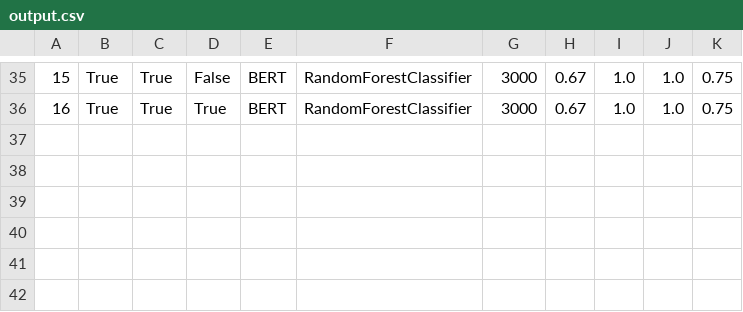
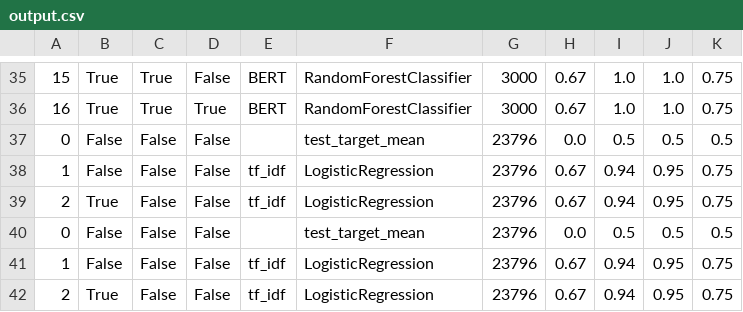
Before and after one commit to angelomp2001/portfolio, a CSV file: output.csv, drawn as a sheet; only a part is shown, gaps mark what is left out.

```diff
--- a/output.csv
+++ b/output.csv
@@ -36 +36,7 @@
 16,True,True,True,BERT,RandomForestClassifier,3000,0.67,1.0,1.0,0.75
+0,False,False,False,,test_target_mean,23796,0.0,0.5,0.5,0.5
+1,False,False,False,tf_idf,LogisticRegression,23796,0.67,0.94,0.95,0.75
+2,True,False,False,tf_idf,LogisticRegression,23796,0.67,0.94,0.95,0.75
+0,False,False,False,,test_target_mean,23796,0.0,0.5,0.5,0.5
+1,False,False,False,tf_idf,LogisticRegression,23796,0.67,0.94,0.95,0.75
+2,True,False,False,tf_idf,LogisticRegression,23796,0.67,0.94,0.95,0.75
```
Also changed, not shown: 3 other files.
